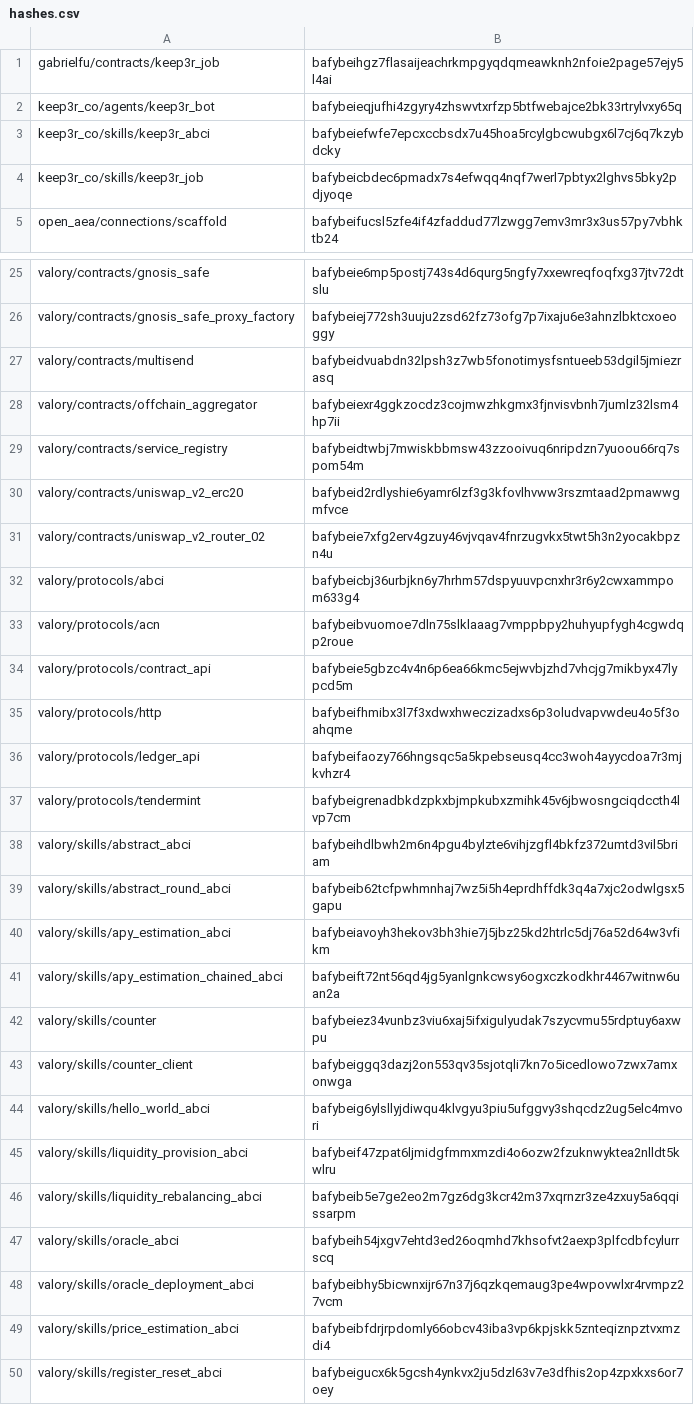
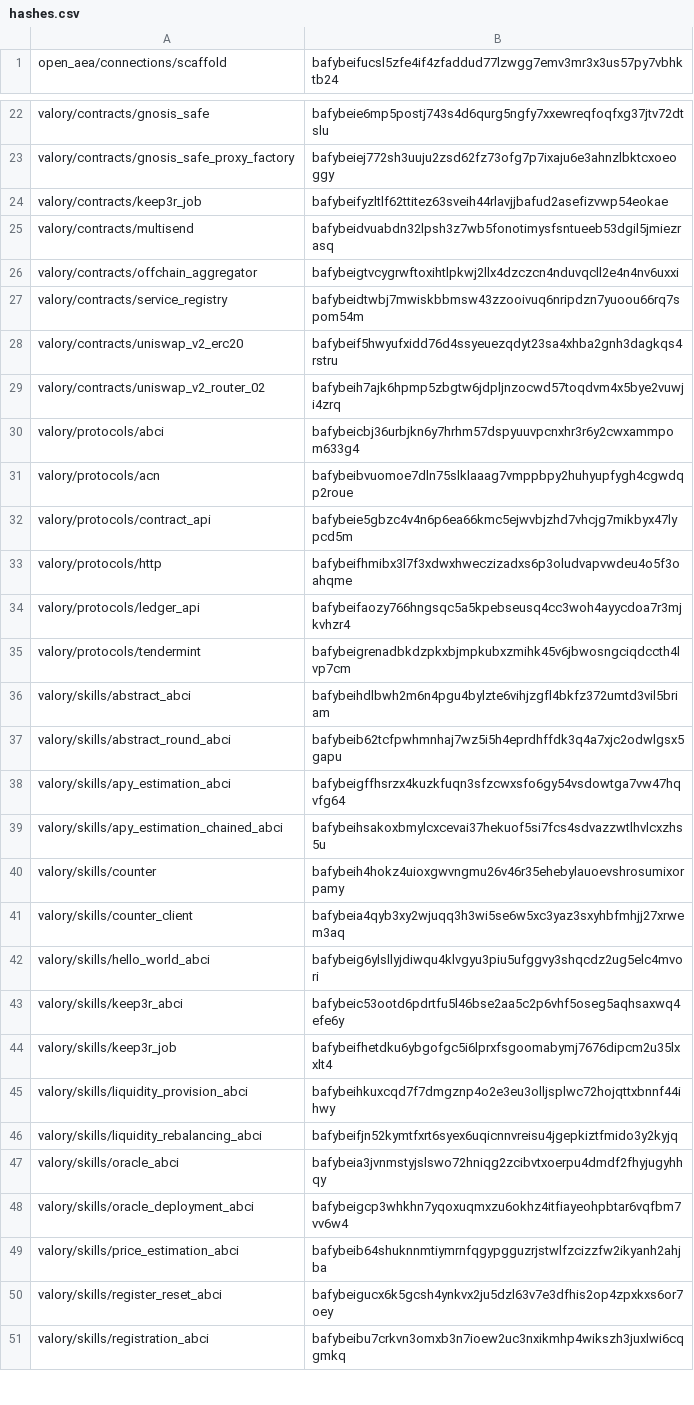
Before and after one commit to valory-xyz/agent-academy-2, a CSV file: packages/hashes.csv, drawn as a sheet; only a part is shown, gaps mark what is left out; the shorter side is filled out with more unchanged rows; the diff covers the shown part only.

```diff
--- a/packages/hashes.csv
+++ b/packages/hashes.csv
@@ -1,5 +1 @@
-gabrielfu/contracts/keep3r_job,bafybeihgz7flasaijeachrkmpgyqdqmeawknh2nfoie2page57ejy5l4ai
-keep3r_co/agents/keep3r_bot,bafybeieqjufhi4zgyry4zhswvtxrfzp5btfwebajce2bk33rtrylvxy65q
-keep3r_co/skills/keep3r_abci,bafybeiefwfe7epcxccbsdx7u45hoa5rcylgbcwubgx6l7cj6q7kzybdcky
-keep3r_co/skills/keep3r_job,bafybeicbdec6pmadx7s4efwqq4nqf7werl7pbtyx2lghvs5bky2pdjyoqe
 open_aea/connections/scaffold,bafybeifucsl5zfe4if4zfaddud77lzwgg7emv3mr3x3us57py7vbhktb24
@@ -26,7 +23,8 @@ valory/contracts/gnosis_safe,bafybeie6mp5postj743s4d6qurg5ngfy7xxewreqfoqfxg37jt
 valory/contracts/gnosis_safe_proxy_factory,bafybeiej772sh3uuju2zsd62fz73ofg7p7ixaju6e3ahnzlbktcxoeoggy
+valory/contracts/keep3r_job,bafybeifyzltlf62ttitez63sveih44rlavjjbafud2asefizvwp54eokae
 valory/contracts/multisend,bafybeidvuabdn32lpsh3z7wb5fonotimysfsntueeb53dgil5jmiezrasq
-valory/contracts/offchain_aggregator,bafybeiexr4ggkzocdz3cojmwzhkgmx3fjnvisvbnh7jumlz32lsm4hp7ii
+valory/contracts/offchain_aggregator,bafybeigtvcygrwftoxihtlpkwj2llx4dzczcn4nduvqcll2e4n4nv6uxxi
 valory/contracts/service_registry,bafybeidtwbj7mwiskbbmsw43zzooivuq6nripdzn7yuoou66rq7spom54m
-valory/contracts/uniswap_v2_erc20,bafybeid2rdlyshie6yamr6lzf3g3kfovlhvww3rszmtaad2pmawwgmfvce
-valory/contracts/uniswap_v2_router_02,bafybeie7xfg2erv4gzuy46vjvqav4fnrzugvkx5twt5h3n2yocakbpzn4u
+valory/contracts/uniswap_v2_erc20,bafybeif5hwyufxidd76d4ssyeuezqdyt23sa4xhba2gnh3dagkqs4rstru
+valory/contracts/uniswap_v2_router_02,bafybeih7ajk6hpmp5zbgtw6jdpljnzocwd57toqdvm4x5bye2vuwji4zrq
 valory/protocols/abci,bafybeicbj36urbjkn6y7hrhm57dspyuuvpcnxhr3r6y2cwxammpom633g4
@@ -39,12 +37,14 @@ valory/skills/abstract_abci,bafybeihdlbwh2m6n4pgu4bylzte6vihjzgfl4bkfz372umtd3vi
 valory/skills/abstract_round_abci,bafybeib62tcfpwhmnhaj7wz5i5h4eprdhffdk3q4a7xjc2odwlgsx5gapu
-valory/skills/apy_estimation_abci,bafybeiavoyh3hekov3bh3hie7j5jbz25kd2htrlc5dj76a52d64w3vfikm
-valory/skills/apy_estimation_chained_abci,bafybeift72nt56qd4jg5yanlgnkcwsy6ogxczkodkhr4467witnw6uan2a
-valory/skills/counter,bafybeiez34vunbz3viu6xaj5ifxigulyudak7szycvmu55rdptuy6axwpu
-valory/skills/counter_client,bafybeiggq3dazj2on553qv35sjotqli7kn7o5icedlowo7zwx7amxonwga
+valory/skills/apy_estimation_abci,bafybeigffhsrzx4kuzkfuqn3sfzcwxsfo6gy54vsdowtga7vw47hqvfg64
+valory/skills/apy_estimation_chained_abci,bafybeihsakoxbmylcxcevai37hekuof5si7fcs4sdvazzwtlhvlcxzhs5u
+valory/skills/counter,bafybeih4hokz4uioxgwvngmu26v46r35ehebylauoevshrosumixorpamy
+valory/skills/counter_client,bafybeia4qyb3xy2wjuqq3h3wi5se6w5xc3yaz3sxyhbfmhjj27xrwem3aq
 valory/skills/hello_world_abci,bafybeig6ylsllyjdiwqu4klvgyu3piu5ufggvy3shqcdz2ug5elc4mvori
-valory/skills/liquidity_provision_abci,bafybeif47zpat6ljmidgfmmxmzdi4o6ozw2fzuknwyktea2nlldt5kwlru
-valory/skills/liquidity_rebalancing_abci,bafybeib5e7ge2eo2m7gz6dg3kcr42m37xqrnzr3ze4zxuy5a6qqissarpm
-valory/skills/oracle_abci,bafybeih54jxgv7ehtd3ed26oqmhd7khsofvt2aexp3plfcdbfcylurrscq
-valory/skills/oracle_deployment_abci,bafybeibhy5bicwnxijr67n37j6qzkqemaug3pe4wpovwlxr4rvmpz27vcm
-valory/skills/price_estimation_abci,bafybeibfdrjrpdomly66obcv43iba3vp6kpjskk5znteqiznpztvxmzdi4
+valory/skills/keep3r_abci,bafybeic53ootd6pdrtfu5l46bse2aa5c2p6vhf5oseg5aqhsaxwq4efe6y
+valory/skills/keep3r_job,bafybeifhetdku6ybgofgc5i6lprxfsgoomabymj7676dipcm2u35lxxlt4
+valory/skills/liquidity_provision_abci,bafybeihkuxcqd7f7dmgznp4o2e3eu3olljsplwc72hojqttxbnnf44ihwy
+valory/skills/liquidity_rebalancing_abci,bafybeifjn52kymtfxrt6syex6uqicnnvreisu4jgepkiztfmido3y2kyjq
+valory/skills/oracle_abci,bafybeia3jvnmstyjslswo72hniqg2zcibvtxoerpu4dmdf2fhyjugyhhqy
+valory/skills/oracle_deployment_abci,bafybeigcp3whkhn7yqoxuqmxzu6okhz4itfiayeohpbtar6vqfbm7vv6w4
+valory/skills/price_estimation_abci,bafybeib64shuknnmtiymrnfqgypgguzrjstwlfzcizzfw2ikyanh2ahjba
 valory/skills/register_reset_abci,bafybeigucx6k5gcsh4ynkvx2ju5dzl63v7e3dfhis2op4zpxkxs6or7oey
```
Also changed, not shown: 1 added row and 5 edited cells elsewhere in this file, 3 other files.
